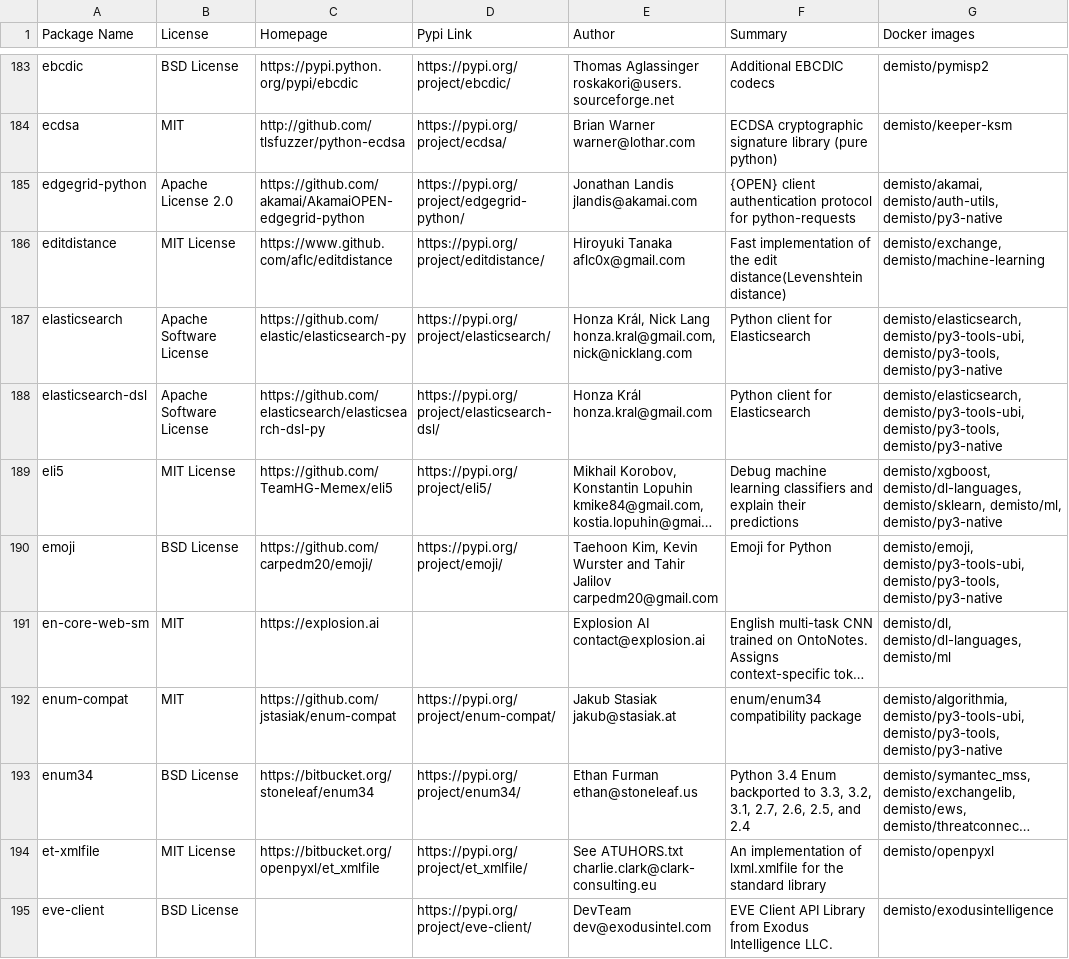
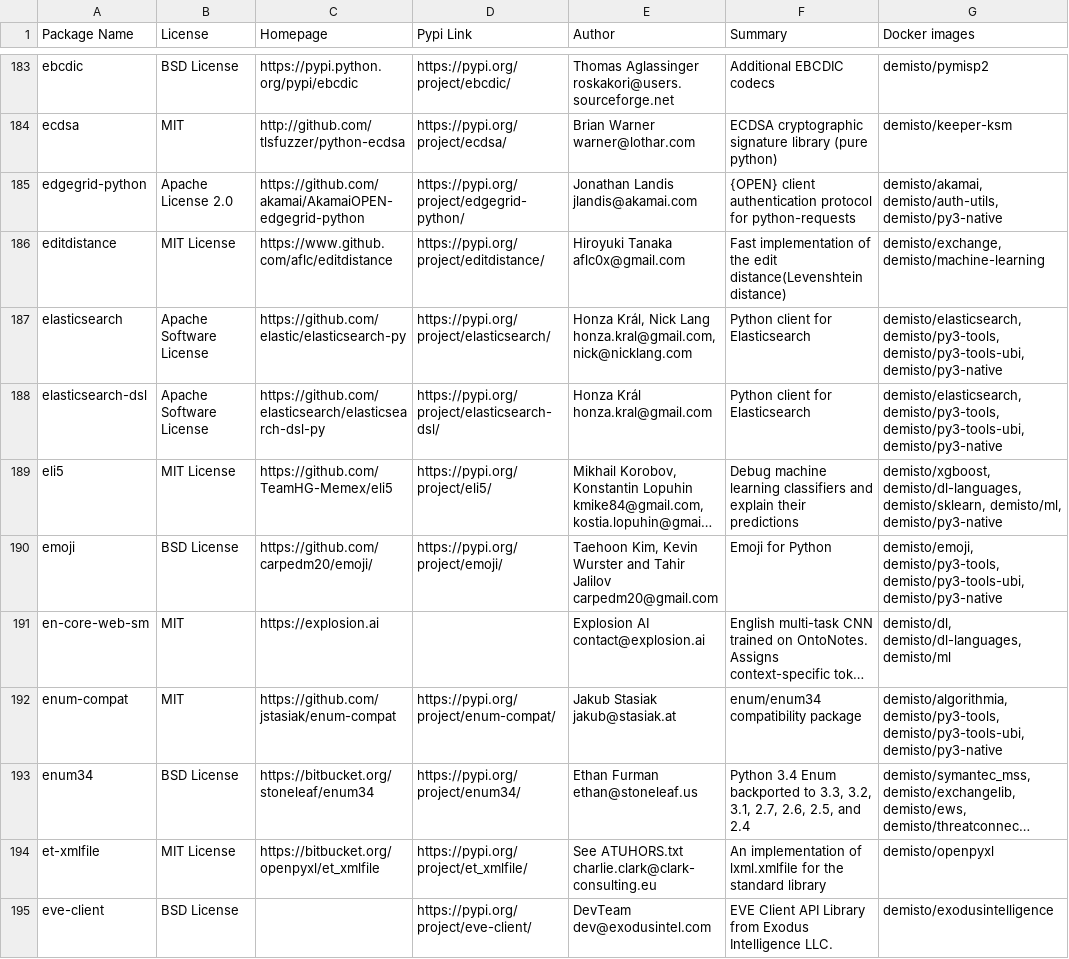
Before and after one commit to demisto/dockerfiles-info, a CSV file: used_packages.csv, drawn as a sheet; only a part is shown, gaps mark what is left out; long unchanged cells end in …; the diff covers the shown part only; the diff names each change by its address in the sheet, - before the commit and + after, or states it on an @@ line.

```diff
--- a/used_packages.csv
+++ b/used_packages.csv
-G187:G188 (Docker images): demisto/elasticsearch, demisto/py3-tools-ubi, demisto/py3-tools, demisto/py3-native
+G187:G188 (Docker images): demisto/elasticsearch, demisto/py3-tools, demisto/py3-tools-ubi, demisto/py3-native
-G190 (Docker images): demisto/emoji, demisto/py3-tools-ubi, demisto/py3-tools, demisto/py3-native
+G190 (Docker images): demisto/emoji, demisto/py3-tools, demisto/py3-tools-ubi, demisto/py3-native
-G192 (Docker images): demisto/algorithmia, demisto/py3-tools-ubi, demisto/py3-tools, demisto/py3-native
+G192 (Docker images): demisto/algorithmia, demisto/py3-tools, demisto/py3-tools-ubi, demisto/py3-native
```
Also changed, not shown: 96 edited cells elsewhere in this file, 8 other files.
